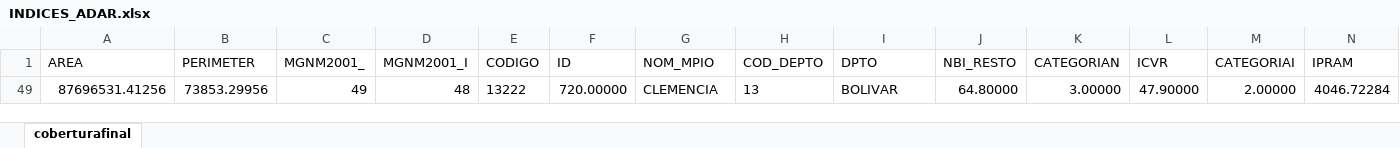
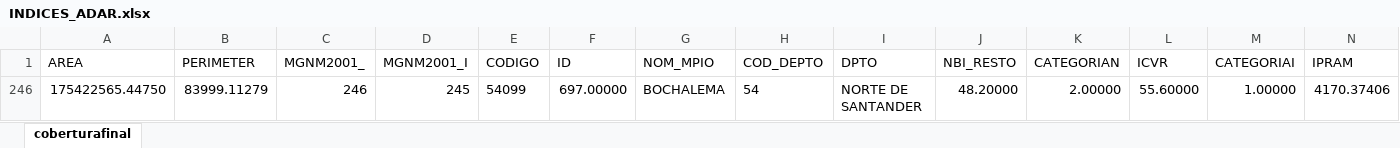
Before and after one commit to Andres1984/Data-Analysis-with-R, an Excel workbook: Bases/INDICES_ADAR.xlsx, sheet coberturafinal, drawn as a sheet; only a part is shown; values as stored, in another font and other column widths than the file's, no borders; removed rows and columns are numbered as before the commit, all else as after; rows hold the shown columns only; the diff names each change by its address in the sheet, - before the commit and + after, or states it on an @@ line.

Commit message:
Add files via upload

```diff
--- a/Bases/INDICES_ADAR.xlsx (sheet coberturafinal)
+++ b/Bases/INDICES_ADAR.xlsx (sheet coberturafinal)
@@ row 49 hidden: 87696531.41256 | 73853.29956 | 49 | 48 | 13222 | 720.00000 | CLEMENCIA | 13 | BOLIVAR | 64.80000 | 3.00000 | 47.90000 | 2.00000 | 4046.72284 @@
+row 246: 175422565.44750 | 83999.11279 | 246 | 245 | 54099 | 697.00000 | BOCHALEMA | 54 | NORTE DE SANTANDER | 48.20000 | 2.00000 | 55.60000 | 1.00000 | 4170.37406
```
Also changed, not shown: hidden cells.
